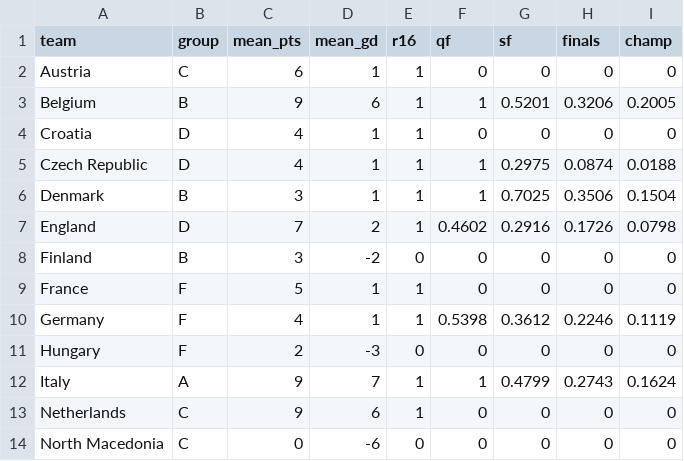
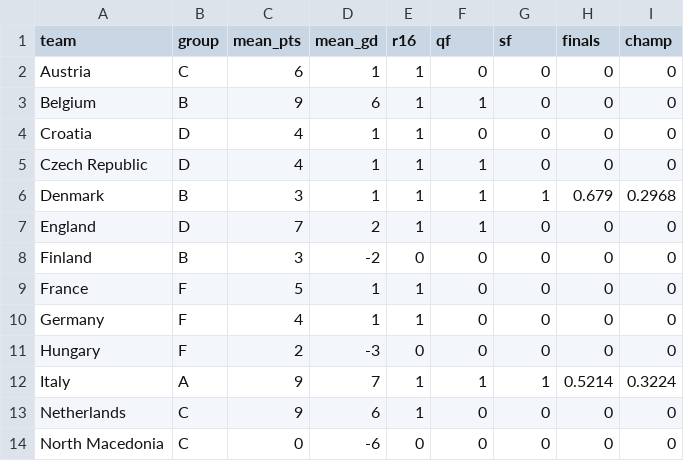
Before and after one commit to lbenz730/euro_cup_2021, a CSV file: predictions/sim_results.csv, drawn as a sheet; only a part is shown; the diff covers the shown part only.

```diff
--- a/predictions/sim_results.csv
+++ b/predictions/sim_results.csv
@@ -2,12 +2,12 @@ team,group,mean_pts,mean_gd,r16,qf,sf,finals,champ
 Austria,C,6,1,1,0,0,0,0
-Belgium,B,9,6,1,1,0.5201,0.3206,0.2005
+Belgium,B,9,6,1,1,0,0,0
 Croatia,D,4,1,1,0,0,0,0
-Czech Republic,D,4,1,1,1,0.2975,0.0874,0.0188
-Denmark,B,3,1,1,1,0.7025,0.3506,0.1504
-England,D,7,2,1,0.4602,0.2916,0.1726,0.0798
+Czech Republic,D,4,1,1,1,0,0,0
+Denmark,B,3,1,1,1,1,0.679,0.2968
+England,D,7,2,1,1,0,0,0
 Finland,B,3,-2,0,0,0,0,0
 France,F,5,1,1,0,0,0,0
-Germany,F,4,1,1,0.5398,0.3612,0.2246,0.1119
+Germany,F,4,1,1,0,0,0,0
 Hungary,F,2,-3,0,0,0,0,0
-Italy,A,9,7,1,1,0.4799,0.2743,0.1624
+Italy,A,9,7,1,1,1,0.5214,0.3224
 Netherlands,C,9,6,1,0,0,0,0
```
Also changed, not shown: 14 edited cells elsewhere in this file, data/schedule.csv, predictions/game_predictions.csv, 24 other files.
